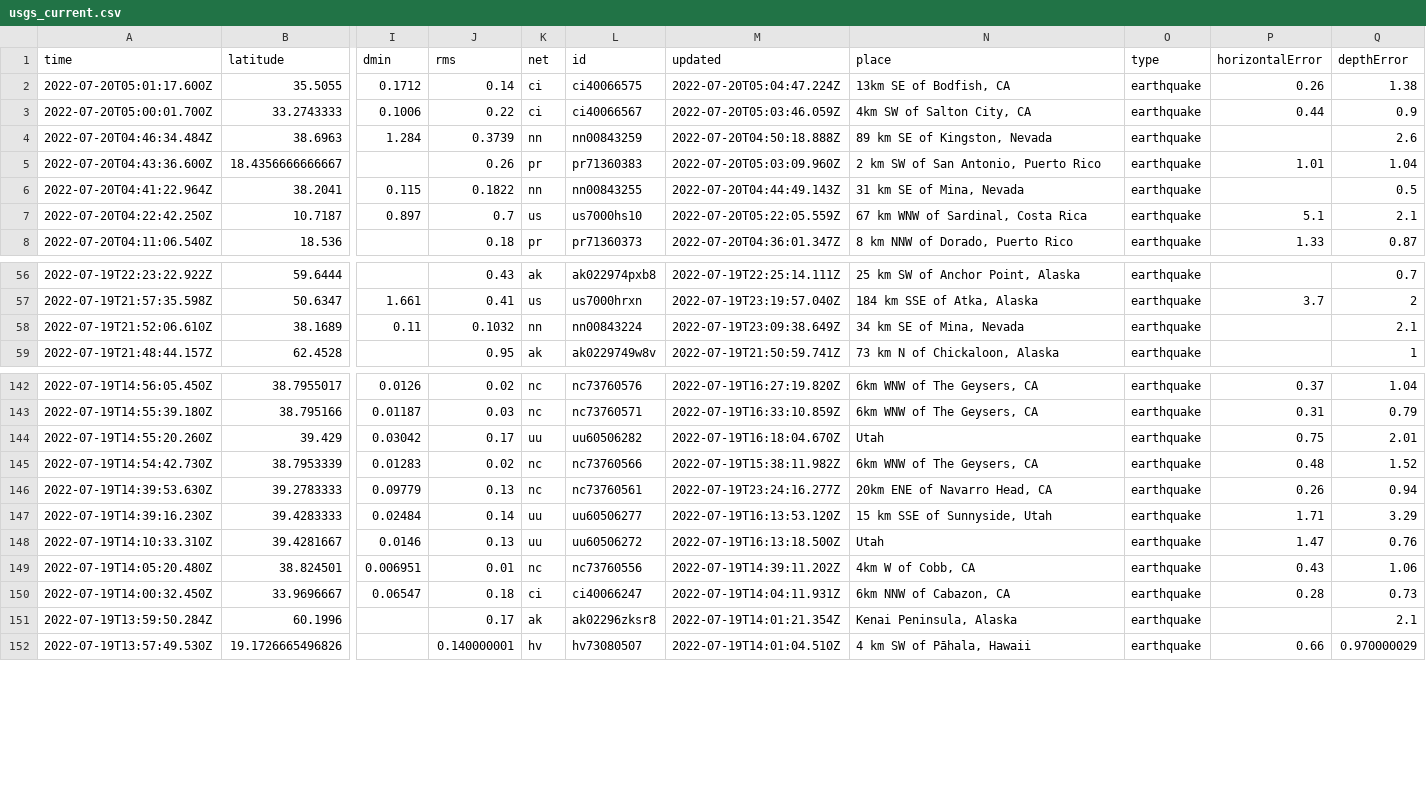
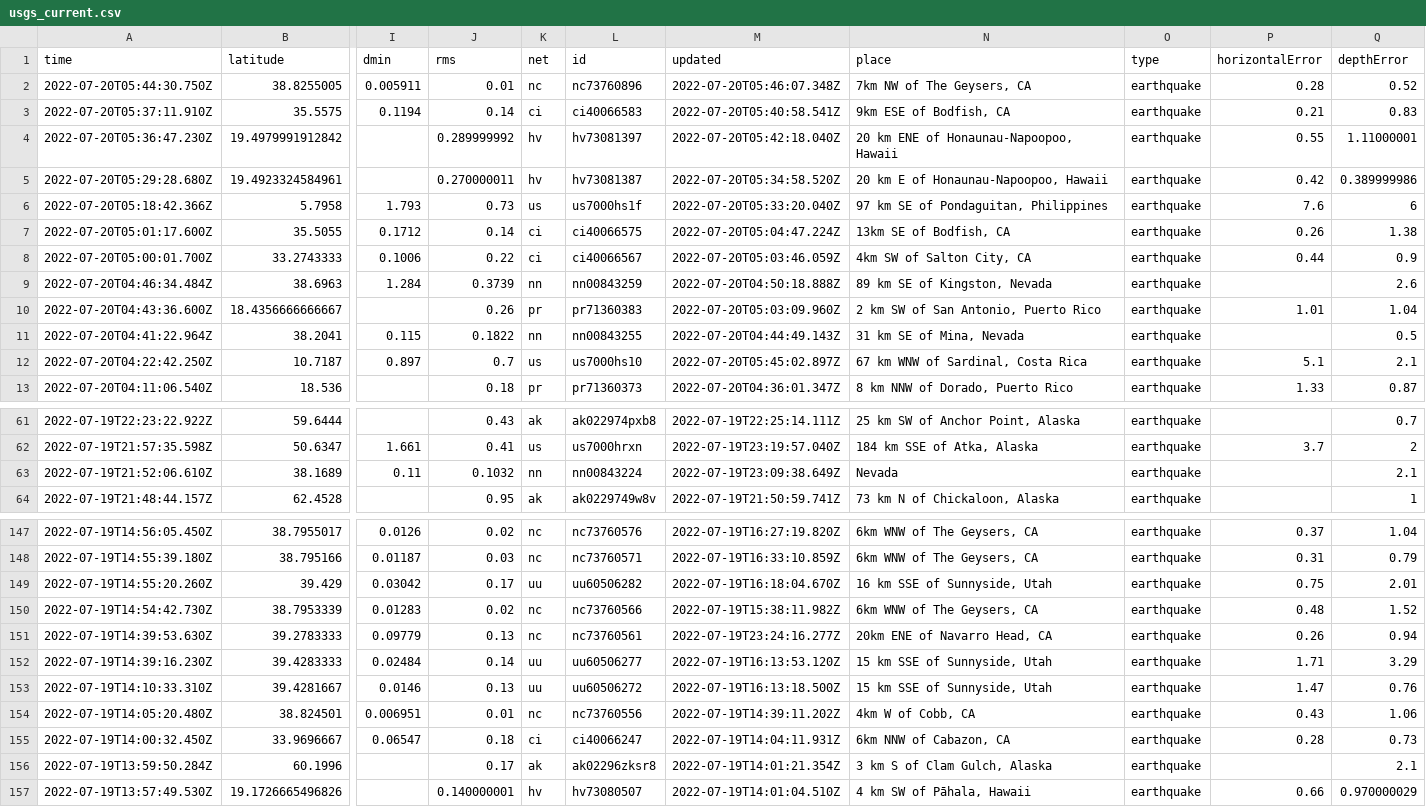
Before and after one commit to mattrehbein/nicar22-github-actions, a CSV file: usgs_current.csv, drawn as a sheet; only a part is shown, gaps mark what is left out; addresses are those after the commit; rows hold the shown columns only; the diff covers the shown part only; the diff names each change by its address in the sheet, - before the commit and + after, or states it on an @@ line.

```diff
--- a/usgs_current.csv
+++ b/usgs_current.csv
+row 2: 2022-07-20T05:44:30.750Z | 38.8255005 | 0.005911 | 0.01 | nc | nc73760896 | 2022-07-20T05:46:07.348Z | 7km NW of The Geysers, CA | earthquake | 0.28 | 0.52
+row 3: 2022-07-20T05:37:11.910Z | 35.5575 | 0.1194 | 0.14 | ci | ci40066583 | 2022-07-20T05:40:58.541Z | 9km ESE of Bodfish, CA | earthquake | 0.21 | 0.83
+row 4: 2022-07-20T05:36:47.230Z | 19.4979991912842 |  | 0.289999992 | hv | hv73081397 | 2022-07-20T05:42:18.040Z | 20 km ENE of Honaunau-Napoopoo, Hawaii | earthquake | 0.55 | 1.11000001
+row 5: 2022-07-20T05:29:28.680Z | 19.4923324584961 |  | 0.270000011 | hv | hv73081387 | 2022-07-20T05:34:58.520Z | 20 km E of Honaunau-Napoopoo, Hawaii | earthquake | 0.42 | 0.389999986
+row 6: 2022-07-20T05:18:42.366Z | 5.7958 | 1.793 | 0.73 | us | us7000hs1f | 2022-07-20T05:33:20.040Z | 97 km SE of Pondaguitan, Philippines | earthquake | 7.6 | 6
-M12 (updated): 2022-07-20T05:22:05.559Z
+M12 (updated): 2022-07-20T05:45:02.897Z
-N63 (place): 34 km SE of Mina, Nevada
+N63 (place): Nevada
-N149 (place): Utah
+N149 (place): 16 km SSE of Sunnyside, Utah
-N153 (place): Utah
+N153 (place): 15 km SSE of Sunnyside, Utah
-N156 (place): Kenai Peninsula, Alaska
+N156 (place): 3 km S of Clam Gulch, Alaska
```
Also changed, not shown: 4 edited cells elsewhere in this file.
